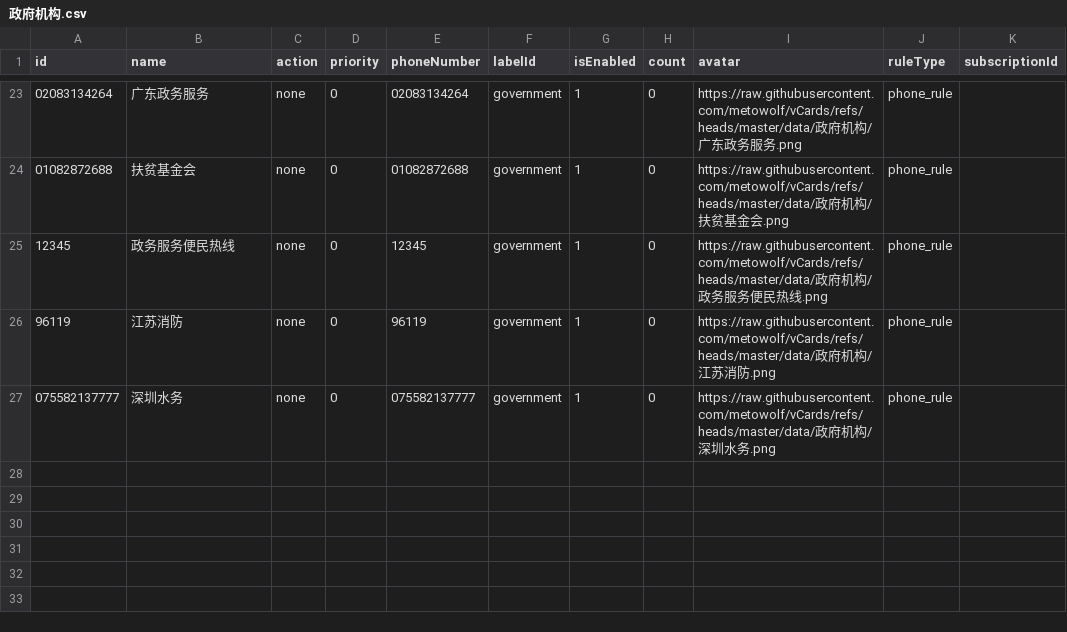
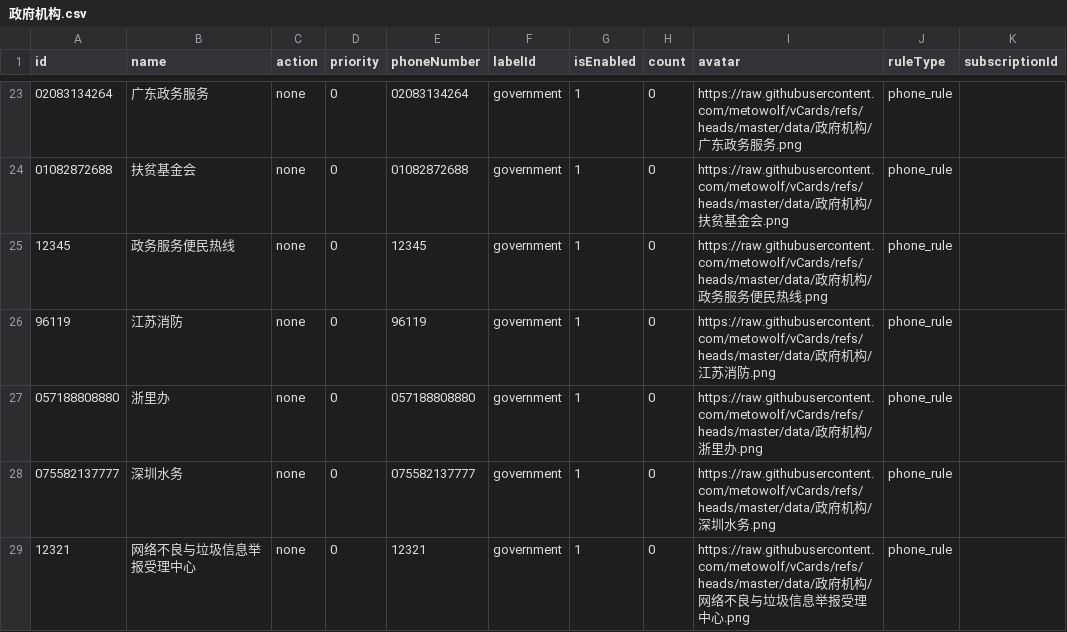
Before and after one commit to choicenew/yourcallrule, a CSV file: New/cn/政府机构.csv, drawn as a sheet; only a part is shown, gaps mark what is left out.

```diff
--- a/New/cn/政府机构.csv
+++ b/New/cn/政府机构.csv
@@ -26,2 +26,4 @@
 "96119","江苏消防","none","0","96119","government","1","0","https://raw.githubusercontent.com/metowolf/vCards/refs/heads/master/data/政府机构/江苏消防.png","phone_rule",""
+"057188808880","浙里办","none","0","057188808880","government","1","0","https://raw.githubusercontent.com/metowolf/vCards/refs/heads/master/data/政府机构/浙里办.png","phone_rule",""
 "075582137777","深圳水务","none","0","075582137777","government","1","0","https://raw.githubusercontent.com/metowolf/vCards/refs/heads/master/data/政府机构/深圳水务.png","phone_rule",""
+"12321","网络不良与垃圾信息举报受理中心","none","0","12321","government","1","0","https://raw.githubusercontent.com/metowolf/vCards/refs/heads/master/data/政府机构/网络不良与垃圾信息举报受理中心.png","phone_rule",""
```
Also changed, not shown: New/cn/互联网.csv, New/cn/出行购票.csv, 8 other files.
